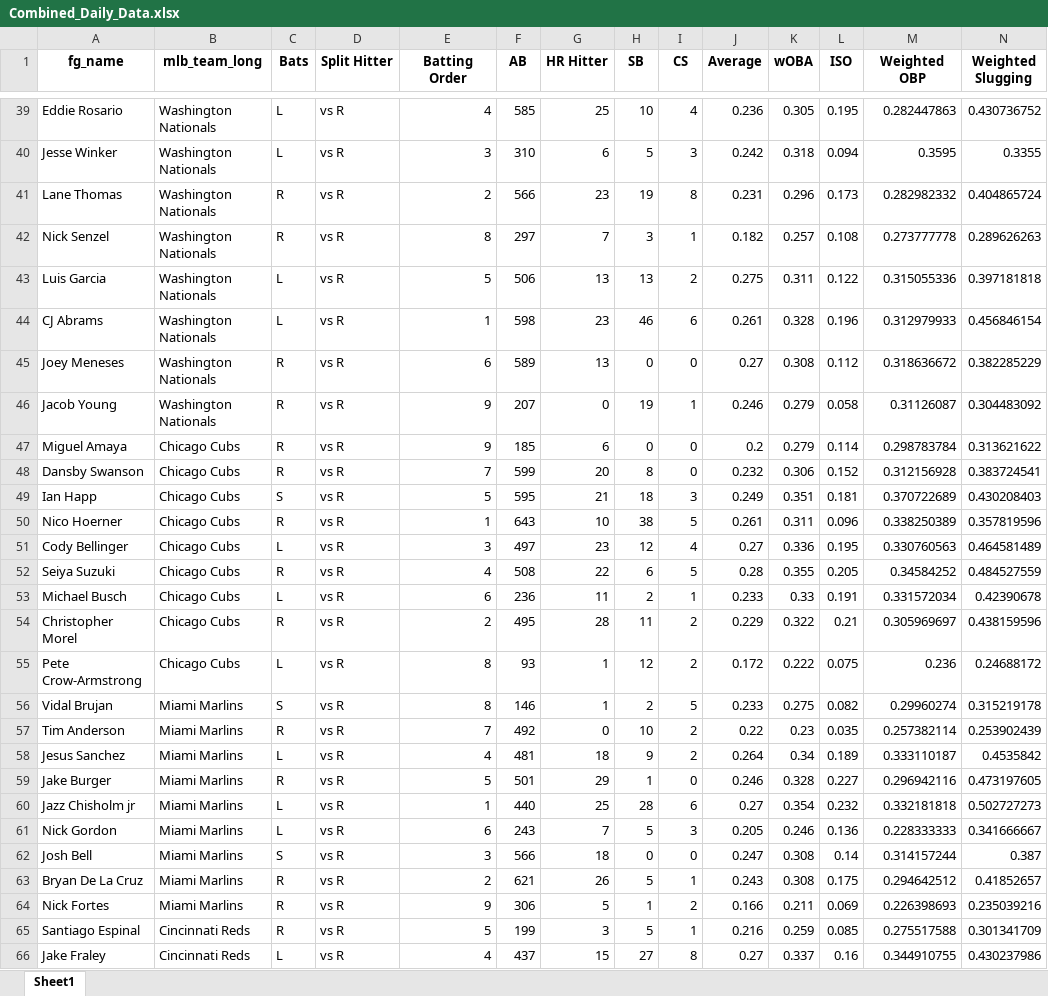
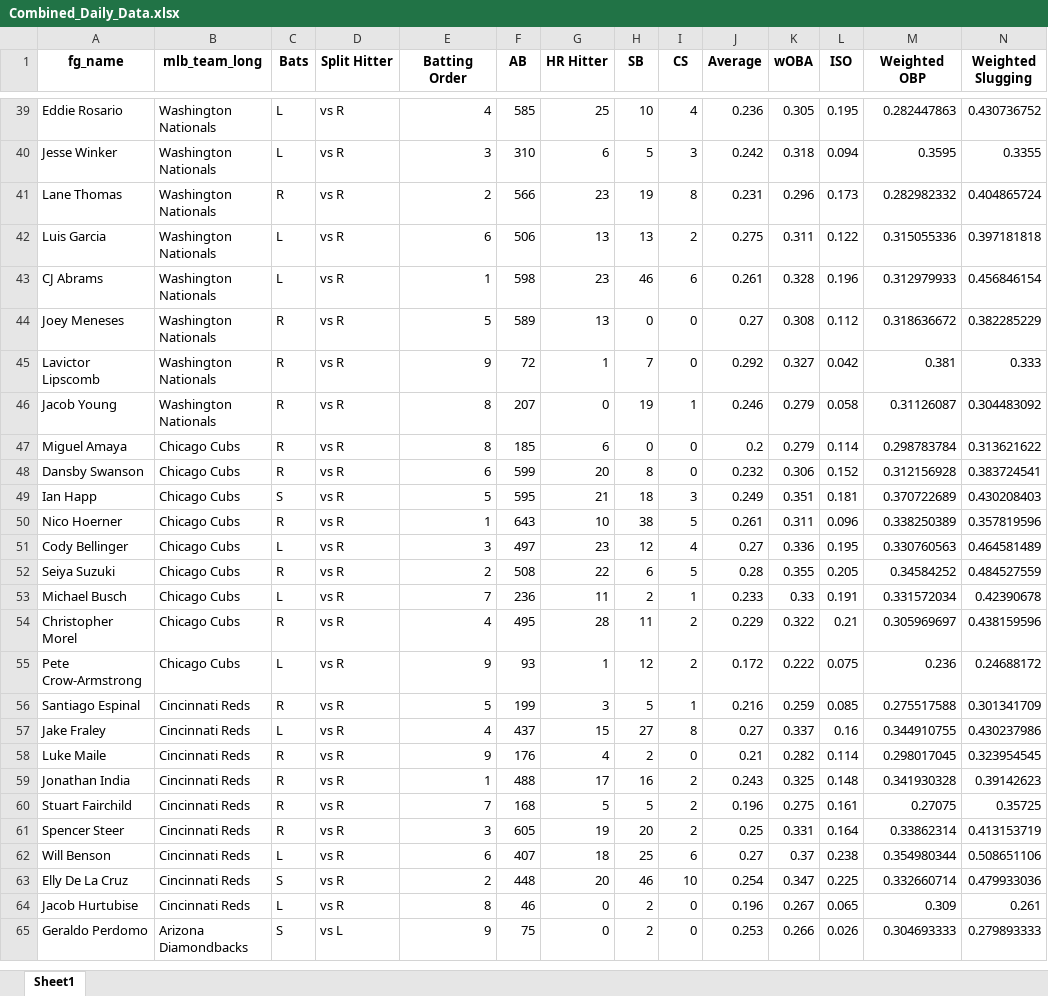
Before and after one commit to mtdewrocks/matchup, an Excel workbook: assets/Combined_Daily_Data.xlsx, sheet Sheet1, drawn as a sheet; only a part is shown, gaps mark what is left out; the shorter side is filled out with more unchanged rows; values as stored, in another font and other column widths than the file's, no borders; removed rows and columns are numbered as before the commit, all else as after; rows hold the shown columns only; the diff covers the shown part only; the diff names each change by its address in the sheet, - before the commit and + after, or states it on an @@ line.

Commit message:
Updating lineups

```diff
--- a/assets/Combined_Daily_Data.xlsx (sheet Sheet1)
+++ b/assets/Combined_Daily_Data.xlsx (sheet Sheet1)
-row 42: Nick Senzel | Washington Nationals | R | vs R | 8 | 297 | 7 | 3 | 1 | 0.182 | 0.257 | 0.108 | 0.273777778 | 0.289626263
-E42 (Batting Order): 5
+E42 (Batting Order): 6
-E44 (Batting Order): 6
+E44 (Batting Order): 5
+row 45: Lavictor Lipscomb | Washington Nationals | R | vs R | 9 | 72 | 1 | 7 | 0 | 0.292 | 0.327 | 0.042 | 0.381 | 0.333
-E46:E47 (Batting Order): 9
+E46:E47 (Batting Order): 8
-E48 (Batting Order): 7
+E48 (Batting Order): 6
-E52 (Batting Order): 4
+E52 (Batting Order): 2
-E53 (Batting Order): 6
+E53 (Batting Order): 7
-E54 (Batting Order): 2
+E54 (Batting Order): 4
-E55 (Batting Order): 8
+E55 (Batting Order): 9
-row 56: Vidal Brujan | Miami Marlins | S | vs R | 8 | 146 | 1 | 2 | 5 | 0.233 | 0.275 | 0.082 | 0.29960274 | 0.315219178
-row 57: Tim Anderson | Miami Marlins | R | vs R | 7 | 492 | 0 | 10 | 2 | 0.22 | 0.23 | 0.035 | 0.257382114 | 0.253902439
-row 58: Jesus Sanchez | Miami Marlins | L | vs R | 4 | 481 | 18 | 9 | 2 | 0.264 | 0.34 | 0.189 | 0.333110187 | 0.4535842
-row 59: Jake Burger | Miami Marlins | R | vs R | 5 | 501 | 29 | 1 | 0 | 0.246 | 0.328 | 0.227 | 0.296942116 | 0.473197605
-row 60: Jazz Chisholm jr | Miami Marlins | L | vs R | 1 | 440 | 25 | 28 | 6 | 0.27 | 0.354 | 0.232 | 0.332181818 | 0.502727273
-row 61: Nick Gordon | Miami Marlins | L | vs R | 6 | 243 | 7 | 5 | 3 | 0.205 | 0.246 | 0.136 | 0.228333333 | 0.341666667
-row 62: Josh Bell | Miami Marlins | S | vs R | 3 | 566 | 18 | 0 | 0 | 0.247 | 0.308 | 0.14 | 0.314157244 | 0.387
-row 63: Bryan De La Cruz | Miami Marlins | R | vs R | 2 | 621 | 26 | 5 | 1 | 0.243 | 0.308 | 0.175 | 0.294642512 | 0.41852657
-row 64: Nick Fortes | Miami Marlins | R | vs R | 9 | 306 | 5 | 1 | 2 | 0.166 | 0.211 | 0.069 | 0.226398693 | 0.235039216
```
Also changed, not shown: 2 added rows, 2 removed rows and 5 edited cells elsewhere in this sheet.
